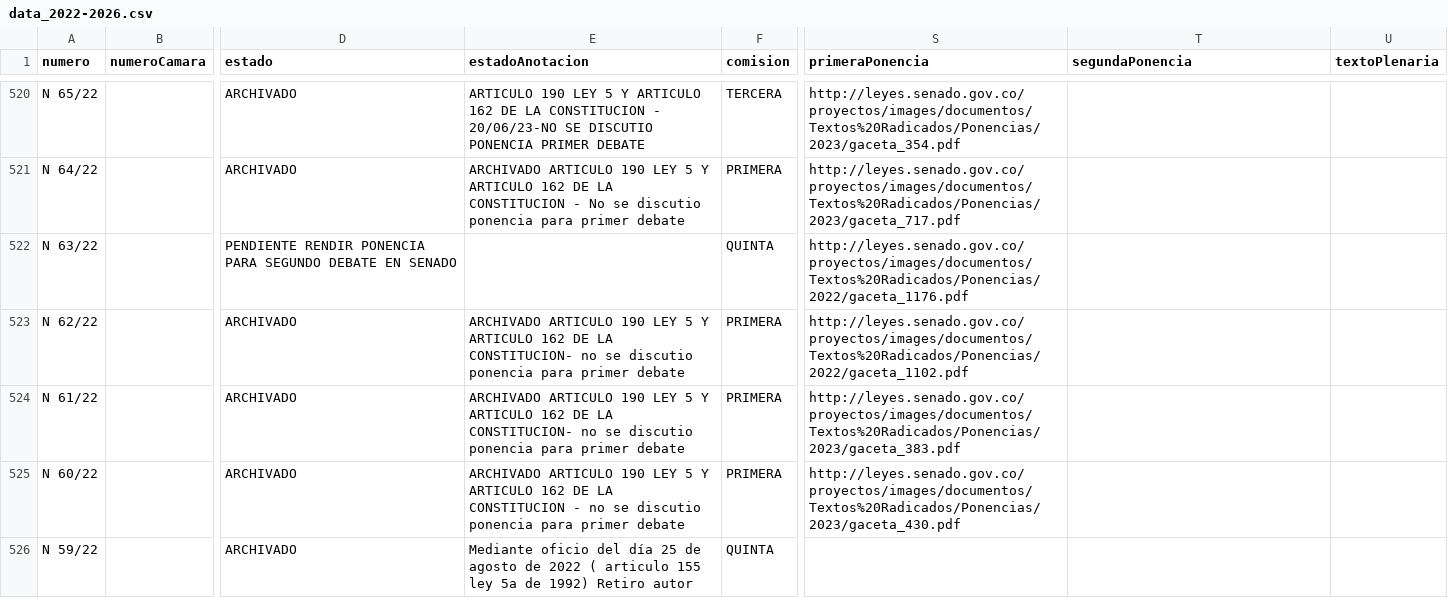
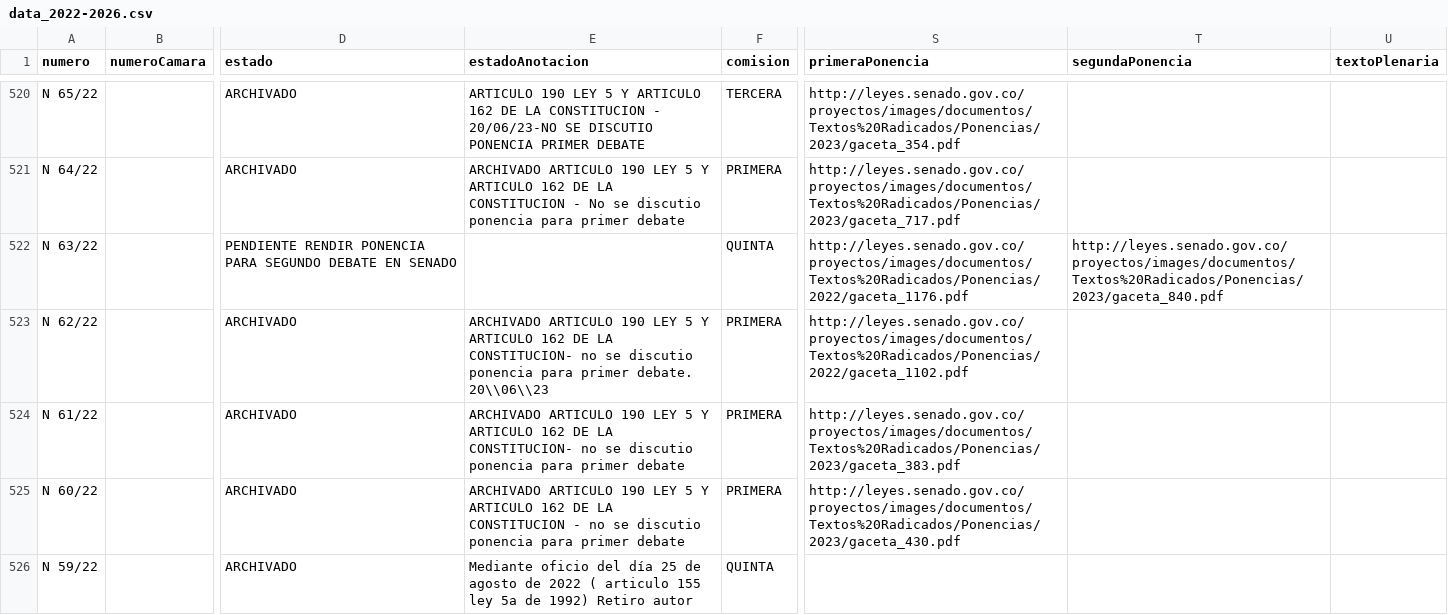
Before and after one commit to muniter/senado_crawler, a CSV file: output/data_2022-2026.csv, drawn as a sheet; only a part is shown, gaps mark what is left out; the diff covers the shown part only; the diff names each change by its address in the sheet, - before the commit and + after, or states it on an @@ line.

```diff
--- a/output/data_2022-2026.csv
+++ b/output/data_2022-2026.csv
-T522 (segundaPonencia): (empty)
+T522 (segundaPonencia): http://leyes.senado.gov.co/proyectos/images/documentos/Textos%20Radicados/Ponencias/2023/gaceta_840.pdf
-E523 (estadoAnotacion): …para primer debate
+E523 (estadoAnotacion): …para primer debate. 20\\06\\23
```
Also changed, not shown: 5 edited cells elsewhere in this file, 2 other files.
